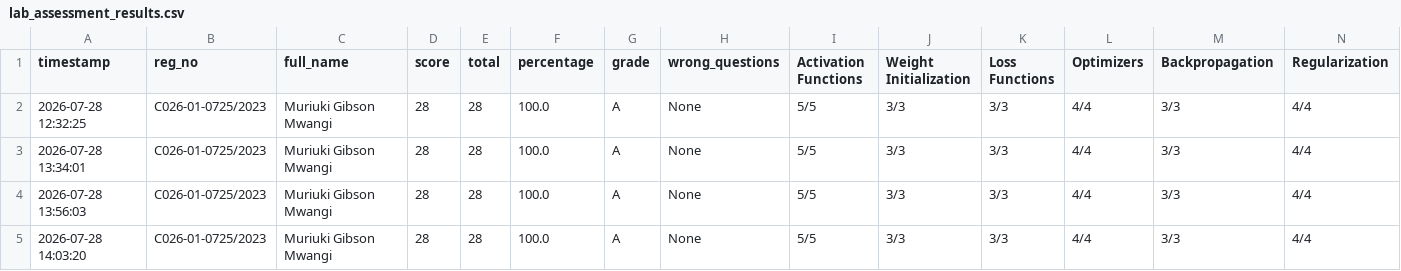
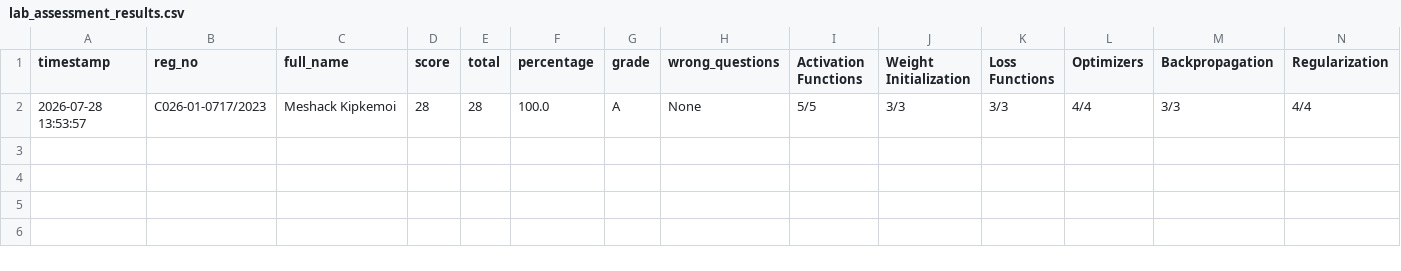
Before and after one commit to sirrom/4th-year-assignments-, a CSV file: lab_results/lab_assessment_results.csv, drawn as a sheet; only a part is shown; removed rows and columns are numbered as before the commit, all else as after; rows hold the shown columns only; the diff names each change by its address in the sheet, - before the commit and + after, or states it on an @@ line.

Commit message:
Result: C026-01-0717/2023 28/28 Grade A

```diff
--- a/lab_results/lab_assessment_results.csv
+++ b/lab_results/lab_assessment_results.csv
-row 2: 2026-07-28 12:32:25 | C026-01-0725/2023 | Muriuki Gibson Mwangi | 28 | 28 | 100.0 | A | None | 5/5 | 3/3 | 3/3 | 4/4 | 3/3 | 4/4
-row 3: 2026-07-28 13:34:01 | C026-01-0725/2023 | Muriuki Gibson Mwangi | 28 | 28 | 100.0 | A | None | 5/5 | 3/3 | 3/3 | 4/4 | 3/3 | 4/4
-A2 (timestamp): 2026-07-28 13:56:03
+A2 (timestamp): 2026-07-28 13:53:57
-B2 (reg_no): C026-01-0725/2023
+B2 (reg_no): C026-01-0717/2023
-C2 (full_name): Muriuki Gibson Mwangi
+C2 (full_name): Meshack Kipkemoi
-row 5: 2026-07-28 14:03:20 | C026-01-0725/2023 | Muriuki Gibson Mwangi | 28 | 28 | 100.0 | A | None | 5/5 | 3/3 | 3/3 | 4/4 | 3/3 | 4/4
```
